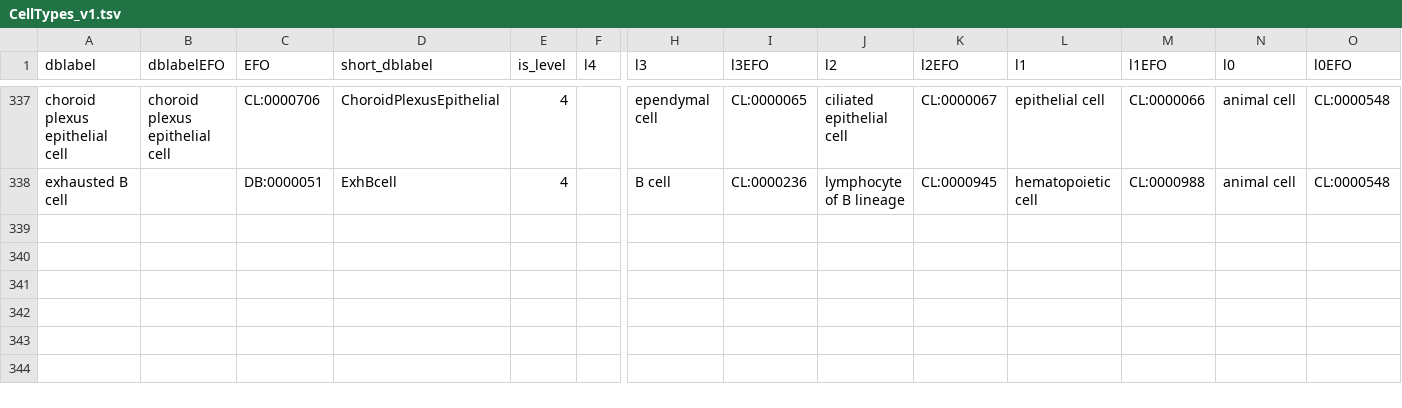
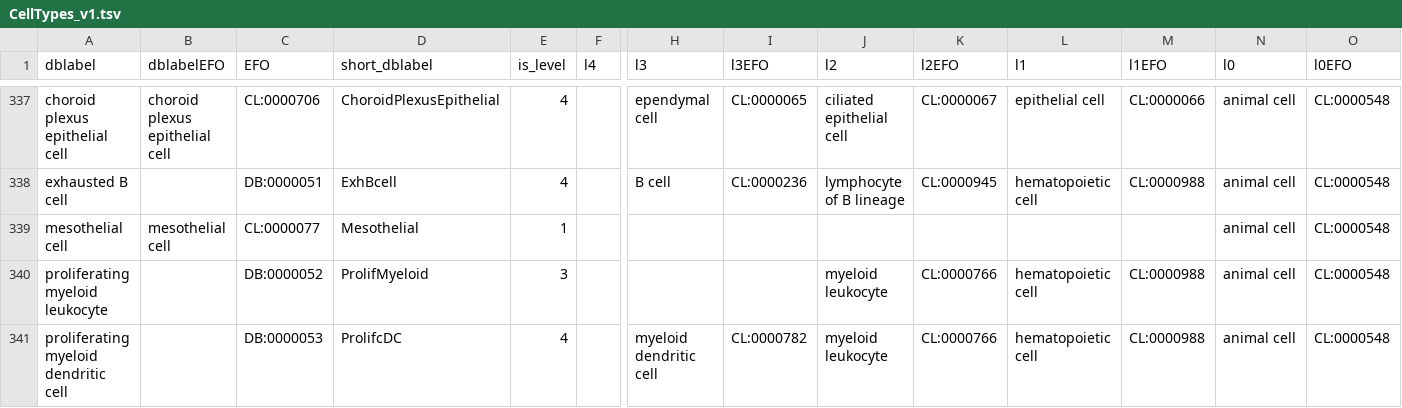
Before and after one commit to bedapub/besca, a TSV file: besca/datasets/nomenclature/CellTypes_v1.tsv, drawn as a sheet; only a part is shown, gaps mark what is left out; rows hold the shown columns only; the diff names each change by its address in the sheet, - before the commit and + after, or states it on an @@ line.

```diff
--- a/besca/datasets/nomenclature/CellTypes_v1.tsv
+++ b/besca/datasets/nomenclature/CellTypes_v1.tsv
+row 339: mesothelial cell | mesothelial cell | CL:0000077 | Mesothelial | 1 |  |  |  |  |  |  |  | animal cell | CL:0000548
+row 340: proliferating myeloid leukocyte |  | DB:0000052 | ProlifMyeloid | 3 |  |  |  | myeloid leukocyte | CL:0000766 | hematopoietic cell | CL:0000988 | animal cell | CL:0000548
+row 341: proliferating myeloid dendritic cell |  | DB:0000053 | ProlifcDC | 4 |  | myeloid dendritic cell | CL:0000782 | myeloid leukocyte | CL:0000766 | hematopoietic cell | CL:0000988 | animal cell | CL:0000548
```
Also changed, not shown: besca/datasets/genesets/CellNames_scseqCMs6_config.tsv, 1 other file.
